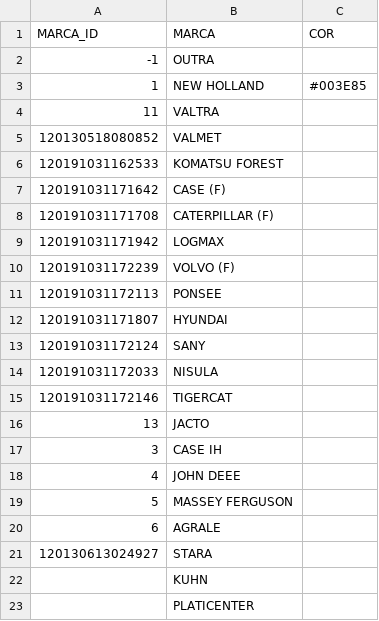
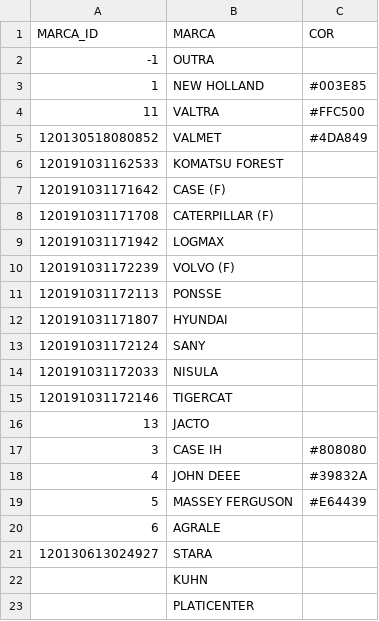
Before and after one commit to mikael04/r_elevata, a CSV file: marcas_cores.csv, drawn as a sheet; only a part is shown.

Commit message:
Mapas de distribuição plotando ícones agora (não mais circulos), tanto em tratores quanto em colheitadeiras. Falta arrumar o plot da komatsu e depois editar as cores das marcas no csv (marcas_cores.csv) pra poder plotar as barras com as mesmas cores.

```diff
--- a/marcas_cores.csv
+++ b/marcas_cores.csv
@@ -3,4 +3,4 @@ MARCA_ID, MARCA, COR
 1, NEW HOLLAND, #003E85
-11, VALTRA,
-120130518080852, VALMET,
+11, VALTRA, #FFC500
+120130518080852, VALMET, #4DA849
 120191031162533, KOMATSU FOREST,
@@ -10,3 +10,3 @@ MARCA_ID, MARCA, COR
 120191031172239, VOLVO (F),
-120191031172113, PONSEE,
+120191031172113, PONSSE,
 120191031171807, HYUNDAI,
@@ -16,5 +16,5 @@ MARCA_ID, MARCA, COR
 13, JACTO,
-3, CASE IH,
-4, JOHN DEEE,
-5, MASSEY FERGUSON,
+3, CASE IH, #808080
+4, JOHN DEEE, #39832A
+5, MASSEY FERGUSON, #E64439
 6, AGRALE,
```
Also changed, not shown: 32 other files.
